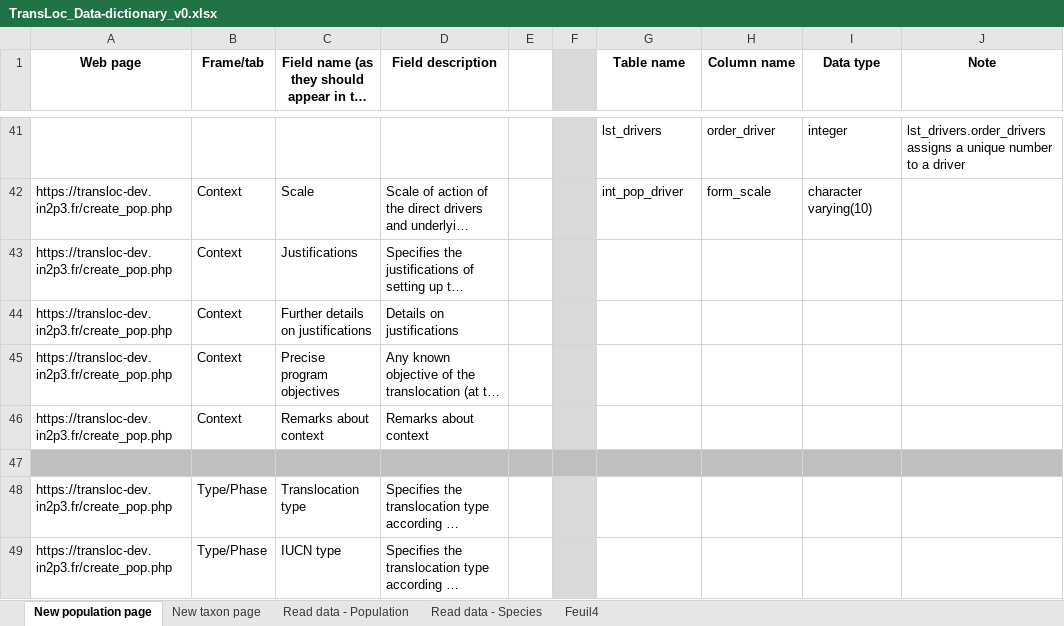
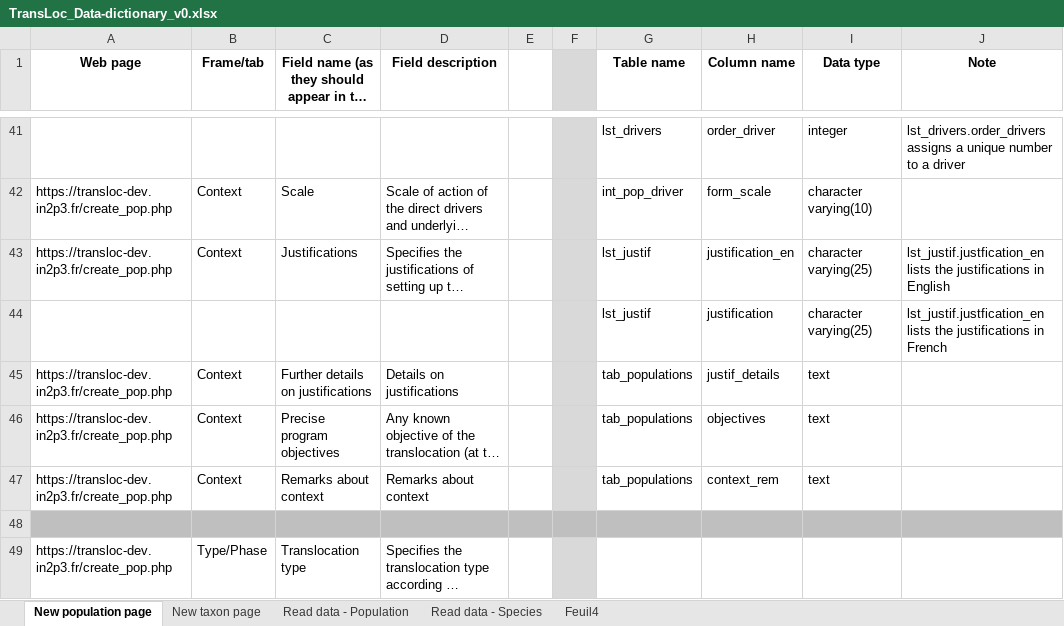
Before and after one commit to ConservationTranslocation/data, an Excel workbook: workinprogress/TransLoc_Data-dictionary_v0.xlsx, sheet New population page, drawn as a sheet; only a part is shown, gaps mark what is left out; the shorter side is filled out with more unchanged rows; long unchanged cells end in …; values as stored, in another font and other column widths than the file's, no borders; addresses are those after the commit; the diff names each change by its address in the sheet, - before the commit and + after, or states it on an @@ line.

Commit message:
synced with sharepoint

```diff
--- a/workinprogress/TransLoc_Data-dictionary_v0.xlsx (sheet New population page)
+++ b/workinprogress/TransLoc_Data-dictionary_v0.xlsx (sheet New population page)
-G43 (Table name): (empty)
+G43 (Table name): lst_justif
-H43 (Column name): (empty)
+H43 (Column name): justification_en
-I43 (Data type): (empty)
+I43 (Data type): character varying(25)
-J43 (Note): (empty)
+J43 (Note): lst_justif.justfication_en lists the justifications in English
+row 44:  |  |  |  |  |  | lst_justif | justification | character varying(25) | lst_justif.justfication_en lists the justifications in French
-G45:G47 (Table name): (empty)
+G45:G47 (Table name): tab_populations
-H45 (Column name): (empty)
+H45 (Column name): justif_details
-I45:I47 (Data type): (empty)
+I45:I47 (Data type): text
-H46 (Column name): (empty)
+H46 (Column name): objectives
-H47 (Column name): (empty)
+H47 (Column name): context_rem
```
